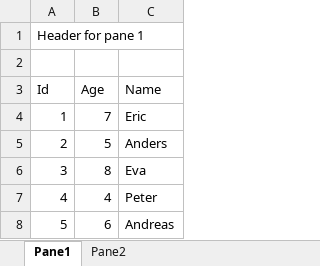
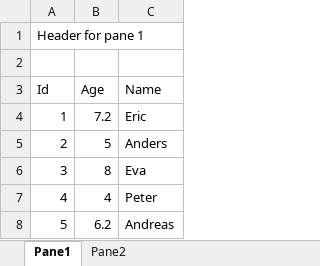
Before and after one commit to Bygdrift/Tools.CsvTool, an Excel workbook: CsvToolTests/Files/Excel/Simple data to csv.xlsx, sheet Pane1, drawn as a sheet; values as stored, in another font and other column widths than the file's, no borders; the diff names each change by its address in the sheet, - before the commit and + after, or states it on an @@ line.

```diff
--- a/CsvToolTests/Files/Excel/Simple data to csv.xlsx (sheet Pane1)
+++ b/CsvToolTests/Files/Excel/Simple data to csv.xlsx (sheet Pane1)
-B4 (Age): 7
+B4 (Age): 7.2
-B8 (Age): 6
+B8 (Age): 6.2
```
Also changed, not shown: sheet Pane2, CsvToolTests/Files/Excel/simpleExport.xlsx, CsvToolTests/Files/Excel/simpleExportAsTable.xlsx, 18 other files.
